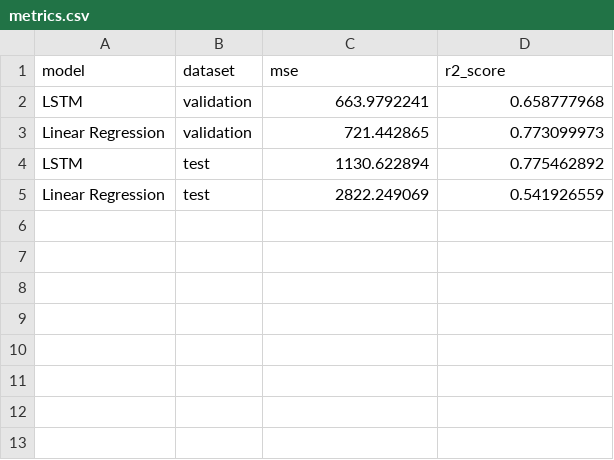
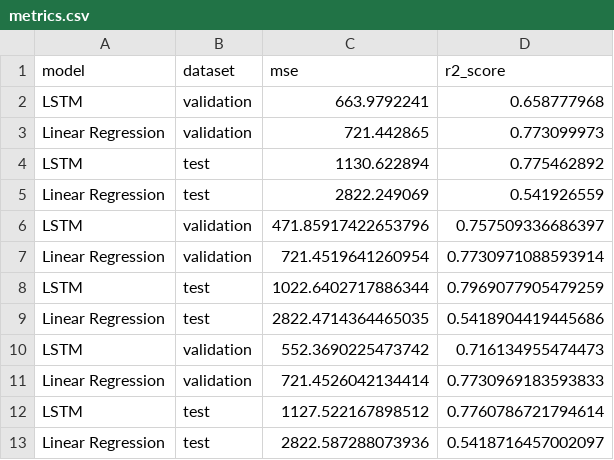
Before and after one commit to yoavaltman/stock-prediction-ml, a CSV file: results/metrics.csv, drawn as a sheet; the diff names each change by its address in the sheet, - before the commit and + after, or states it on an @@ line.

Commit message:
Add updated evaluation plots and metrics for test and validation

```diff
--- a/results/metrics.csv
+++ b/results/metrics.csv
+row 6: LSTM | validation | 471.85917422653796 | 0.757509336686397
+row 7: Linear Regression | validation | 721.4519641260954 | 0.7730971088593914
+row 8: LSTM | test | 1022.6402717886344 | 0.7969077905479259
+row 9: Linear Regression | test | 2822.4714364465035 | 0.5418904419445686
+row 10: LSTM | validation | 552.3690225473742 | 0.716134955474473
+row 11: Linear Regression | validation | 721.4526042134414 | 0.7730969183593833
+row 12: LSTM | test | 1127.522167898512 | 0.7760786721794614
+row 13: Linear Regression | test | 2822.587288073936 | 0.5418716457002097
```
Also changed, not shown: results/linear_predictions.csv, results/lstm_predictions.csv, 12 other files.
